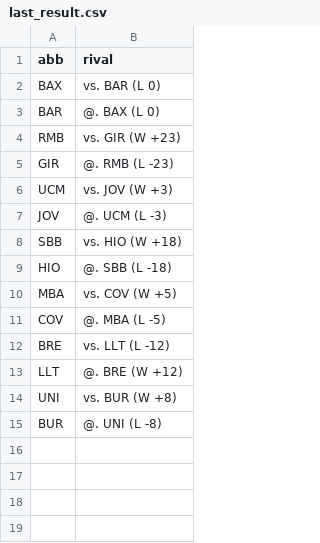
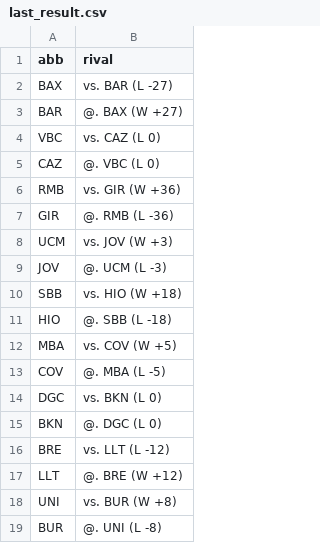
Before and after one commit to IvoVillanueva/pbp-acb-2025-26, a CSV file: data/last_result.csv, drawn as a sheet.

```diff
--- a/data/last_result.csv
+++ b/data/last_result.csv
@@ -1,6 +1,8 @@
 "abb","rival"
-"BAX","vs. BAR (L 0)"
-"BAR","@. BAX (L 0)"
-"RMB","vs. GIR (W +23)"
-"GIR","@. RMB (L -23)"
+"BAX","vs. BAR (L -27)"
+"BAR","@. BAX (W +27)"
+"VBC","vs. CAZ (L 0)"
+"CAZ","@. VBC (L 0)"
+"RMB","vs. GIR (W +36)"
+"GIR","@. RMB (L -36)"
 "UCM","vs. JOV (W +3)"
@@ -11,2 +13,4 @@
 "COV","@. MBA (L -5)"
+"DGC","vs. BKN (L 0)"
+"BKN","@. DGC (L 0)"
 "BRE","vs. LLT (L -12)"
```
Also changed, not shown: data/marcadores_2025_26.csv, data/racha_2025_26.csv.
